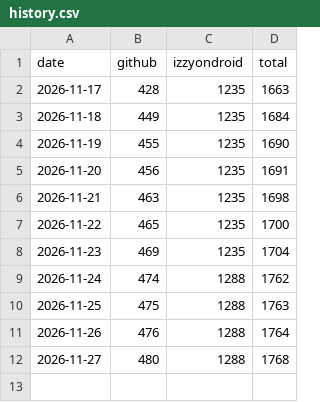
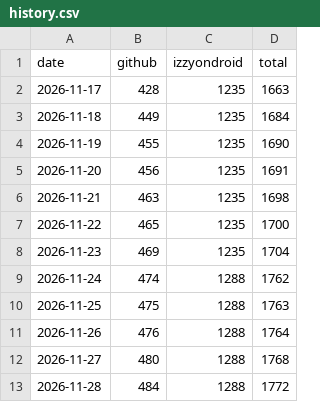
Before and after one commit to unlimish/x2vx-android, a CSV file: history.csv, drawn as a sheet; the diff names each change by its address in the sheet, - before the commit and + after, or states it on an @@ line.

```diff
--- a/history.csv
+++ b/history.csv
+row 13: 2026-11-28 | 484 | 1288 | 1772
```
Also changed, not shown: 2 other files.
